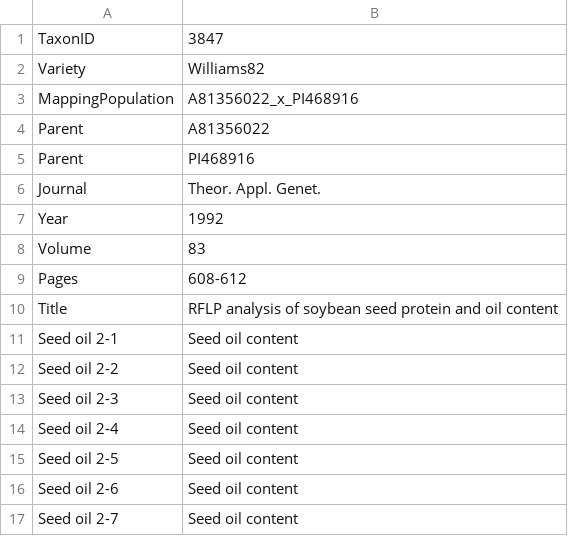
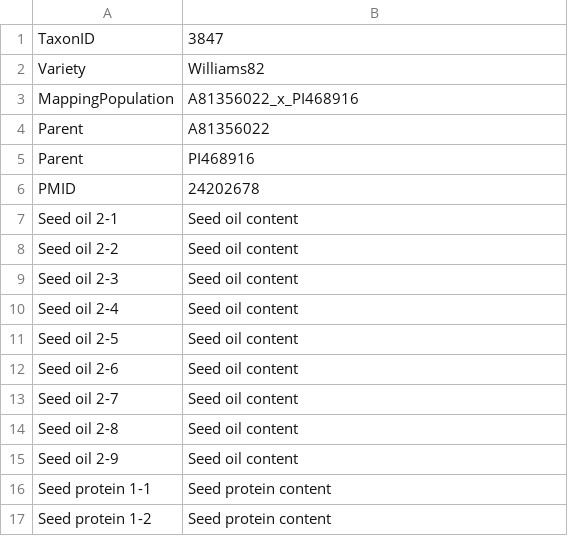
Before and after one commit to LegumeFederation/intermine-data, a TSV file: soybase-qtl/1992Theor._Appl._Genet.83608-612RFLP_analysis_of_soybean_seed_protein_and_oil_content.tsv, drawn as a sheet; only a part is shown; the shorter side is filled out with more unchanged rows.

```diff
--- a/soybase-qtl/1992Theor._Appl._Genet.83608-612RFLP_analysis_of_soybean_seed_protein_and_oil_content.tsv
+++ b/soybase-qtl/1992Theor._Appl._Genet.83608-612RFLP_analysis_of_soybean_seed_protein_and_oil_content.tsv
@@ -5,7 +5,3 @@ Parent	A81356022
 Parent	PI468916
-Journal	Theor. Appl. Genet.
-Year	1992
-Volume	83
-Pages	608-612
-Title	RFLP analysis of soybean seed protein and oil content
+PMID	24202678
 Seed oil 2-1	Seed oil content
```
Also changed, not shown: soybase-qtl/1996Theoretical_and_Applied_Genetics93649-657RFLP_loci_associated_with_soybean_seed_protein_and_oil_content_across_populations_and_locations.tsv, soybase-qtl/2005Theoretical_and_Applied_Genetics111965-971Identification_of_QTLs_associated_with_resistance_to_soybean_cyst_nematode_races_2_3_and_5_in_soybean_PI_90763.tsv, 3 other files.
